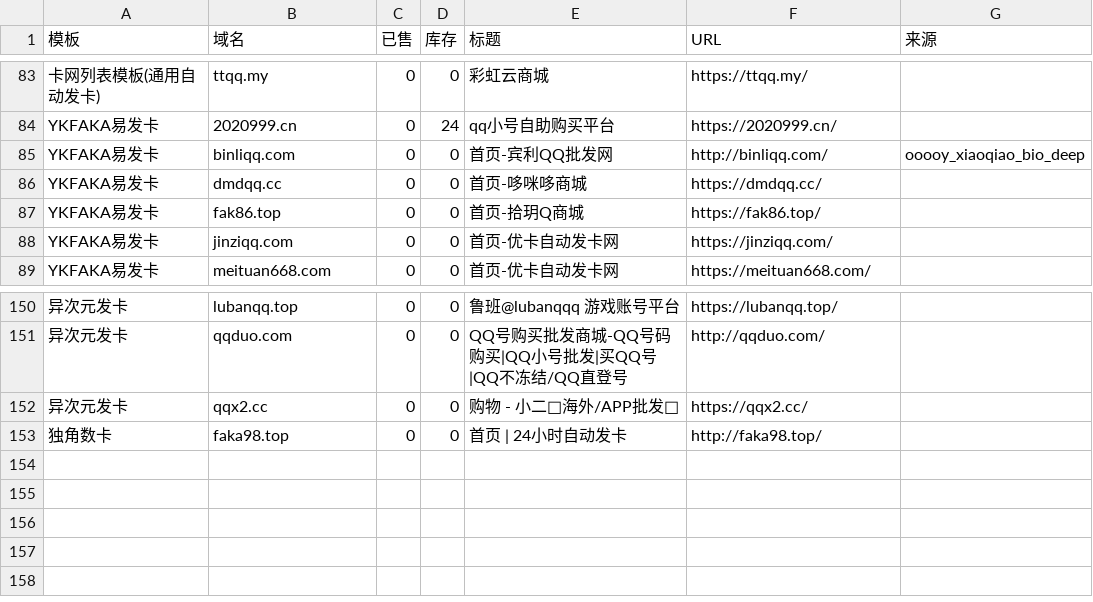
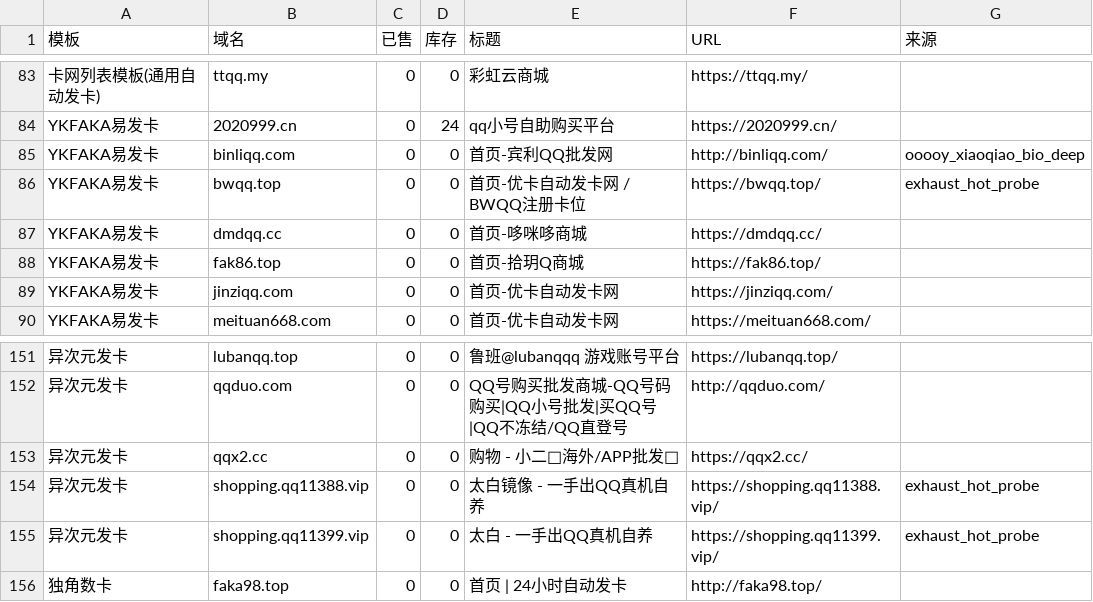
Before and after one commit to yitang099/1, a TSV file: qq_hunt_deliver/orders_rank/orders_by_template.tsv, drawn as a sheet; only a part is shown, gaps mark what is left out; the diff names each change by its address in the sheet, - before the commit and + after, or states it on an @@ line.

```diff
--- a/qq_hunt_deliver/orders_rank/orders_by_template.tsv
+++ b/qq_hunt_deliver/orders_rank/orders_by_template.tsv
+row 86: YKFAKA易发卡 | bwqq.top | 0 | 0 | 首页-优卡自动发卡网 / BWQQ注册卡位 | https://bwqq.top/ | exhaust_hot_probe
+row 154: 异次元发卡 | shopping.qq11388.vip | 0 | 0 | 太白镜像 - 一手出QQ真机自养 | https://shopping.qq11388.vip/ | exhaust_hot_probe
+row 155: 异次元发卡 | shopping.qq11399.vip | 0 | 0 | 太白 - 一手出QQ真机自养 | https://shopping.qq11399.vip/ | exhaust_hot_probe
```
Also changed, not shown: 23 other files.
